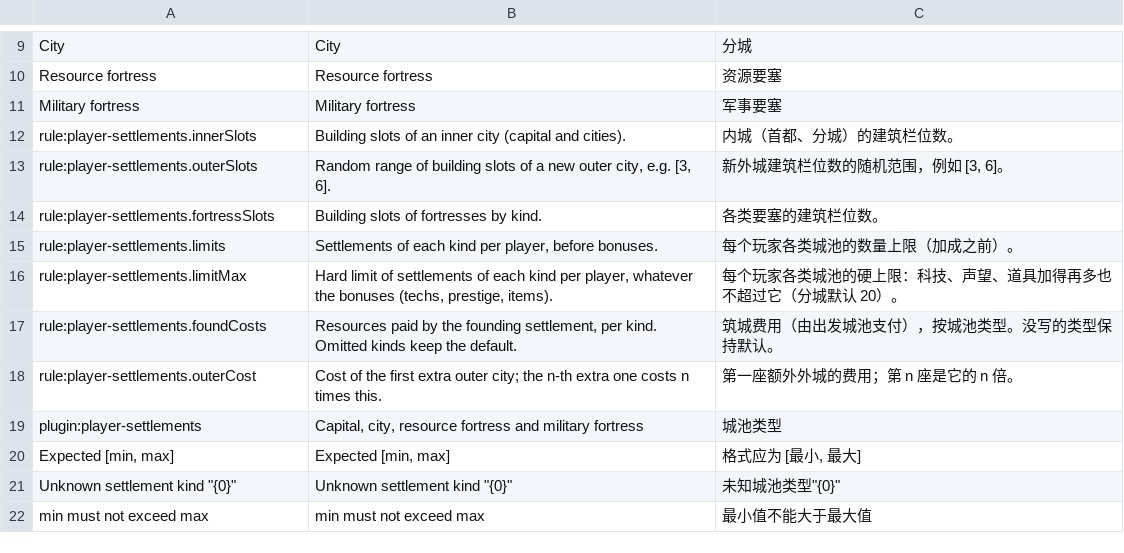
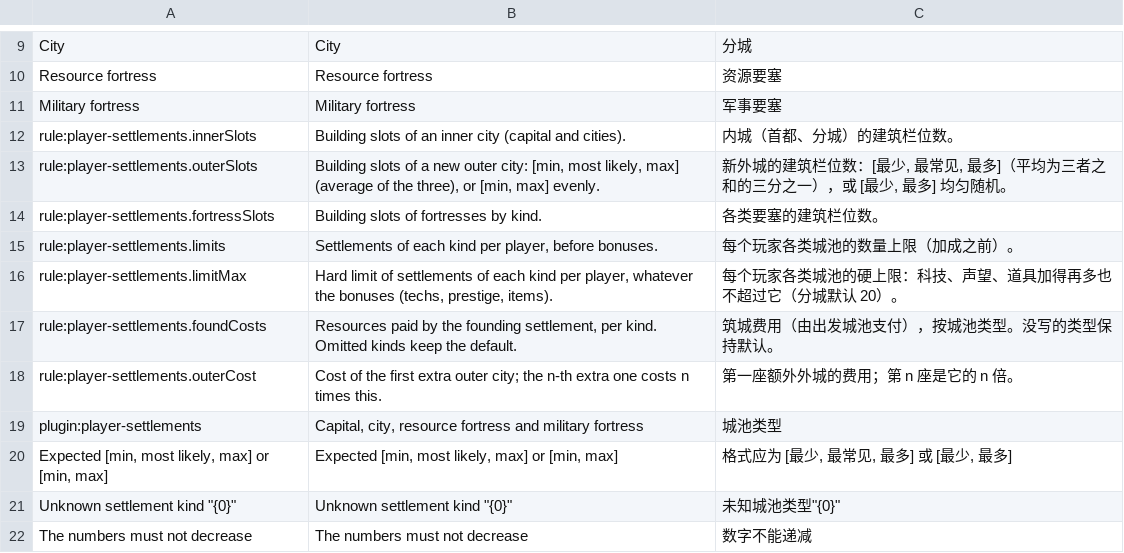
Before and after one commit to xczics/wargame, a CSV file: src/plugins/player-settlements/data/i18n.csv, drawn as a sheet; only a part is shown, gaps mark what is left out; removed rows and columns are numbered as before the commit, all else as after; the diff names each change by its address in the sheet, - before the commit and + after, or states it on an @@ line.

```diff
--- a/src/plugins/player-settlements/data/i18n.csv
+++ b/src/plugins/player-settlements/data/i18n.csv
-B13: Random range of building slots of a new outer city, e.g. [3, 6].
+B13: Building slots of a new outer city: [min, most likely, max] (average of the three), or [min, max] evenly.
-C13: 新外城建筑栏位数的随机范围，例如 [3, 6]。
+C13: 新外城的建筑栏位数：[最少, 最常见, 最多]（平均为三者之和的三分之一），或 [最少, 最多] 均匀随机。
-row 20: Expected [min, max] | Expected [min, max] | 格式应为 [最小, 最大]
+row 20: Expected [min, most likely, max] or [min, max] | Expected [min, most likely, max] or [min, max] | 格式应为 [最少, 最常见, 最多] 或 [最少, 最多]
-row 22: min must not exceed max | min must not exceed max | 最小值不能大于最大值
+row 22: The numbers must not decrease | The numbers must not decrease | 数字不能递减
```
Also changed, not shown: src/plugins/player-settlements/data/rules.csv, src/plugins/settlements/data/i18n.csv, 17 other files.
